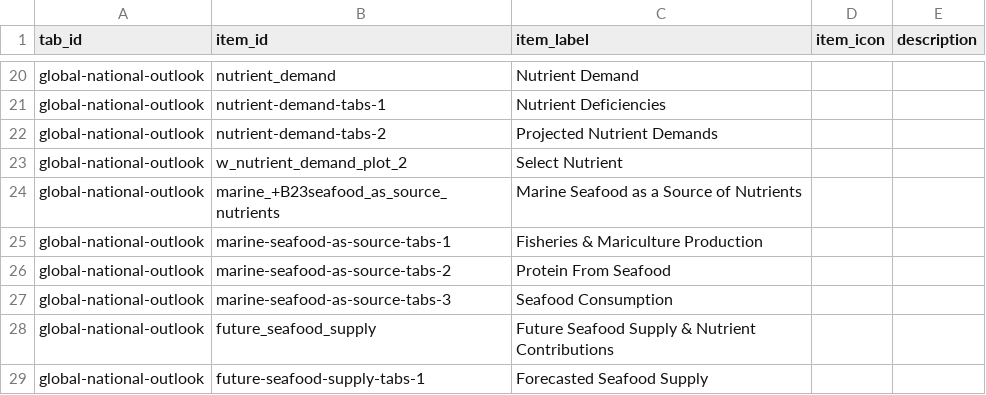
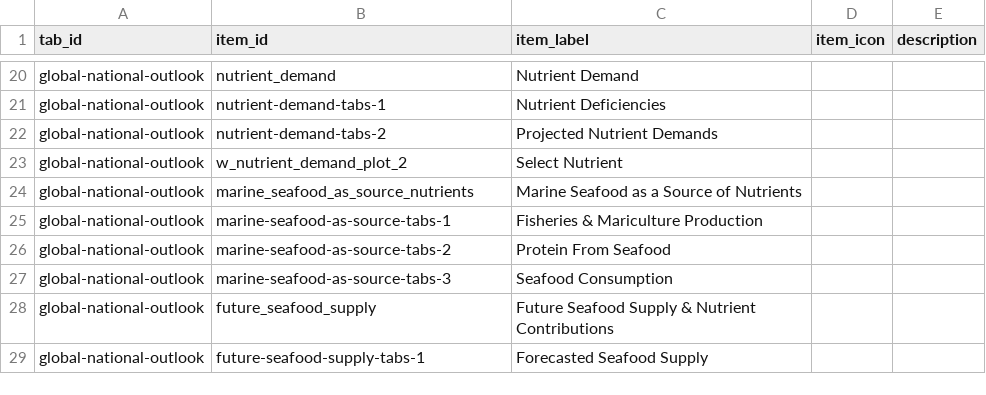
Before and after one commit to emlab-ucsb/nutricast, a CSV file: app/text/app_text.csv, drawn as a sheet; only a part is shown, gaps mark what is left out.

```diff
--- a/app/text/app_text.csv
+++ b/app/text/app_text.csv
@@ -23,3 +23,3 @@ global-national-outlook,nutrient-demand-tabs-2,Projected Nutrient Demands,,
 global-national-outlook,w_nutrient_demand_plot_2,Select Nutrient,,
-global-national-outlook,marine_+B23seafood_as_source_nutrients,Marine Seafood as a Source of Nutrients,,
+global-national-outlook,marine_seafood_as_source_nutrients,Marine Seafood as a Source of Nutrients,,
 global-national-outlook,marine-seafood-as-source-tabs-1,Fisheries & Mariculture Production,,
```
Also changed, not shown: 29 other files.
